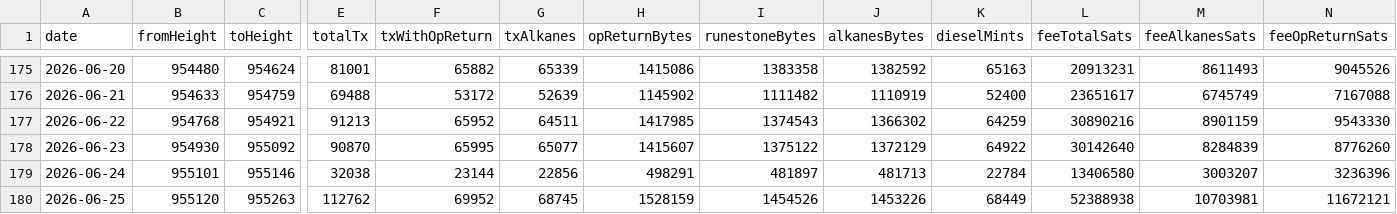
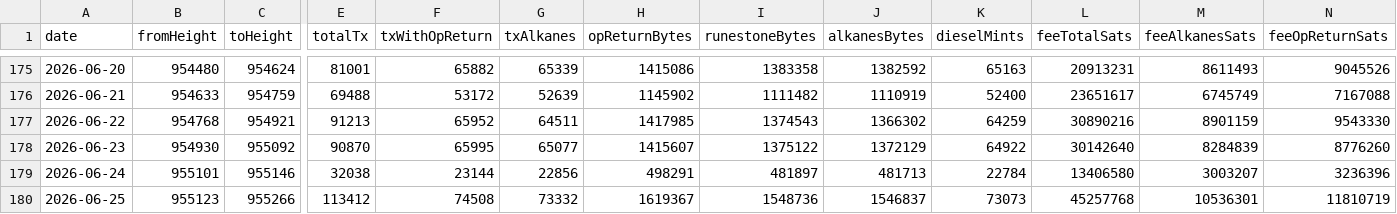
Before and after one commit to Vdto88/alkanes-opreturn-scanner, a CSV file: history.csv, drawn as a sheet; only a part is shown, gaps mark what is left out; the diff covers the shown part only; the diff names each change by its address in the sheet, - before the commit and + after, or states it on an @@ line.

```diff
--- a/history.csv
+++ b/history.csv
-B180 (fromHeight): 955120
+B180 (fromHeight): 955123
-C180 (toHeight): 955263
+C180 (toHeight): 955266
-E180 (totalTx): 112762
+E180 (totalTx): 113412
-F180 (txWithOpReturn): 69952
+F180 (txWithOpReturn): 74508
-G180 (txAlkanes): 68745
+G180 (txAlkanes): 73332
-H180 (opReturnBytes): 1528159
+H180 (opReturnBytes): 1619367
-I180 (runestoneBytes): 1454526
+I180 (runestoneBytes): 1548736
-J180 (alkanesBytes): 1453226
+J180 (alkanesBytes): 1546837
-K180 (dieselMints): 68449
+K180 (dieselMints): 73073
-L180 (feeTotalSats): 52388938
+L180 (feeTotalSats): 45257768
-M180 (feeAlkanesSats): 10703981
+M180 (feeAlkanesSats): 10536301
-N180 (feeOpReturnSats): 11672121
+N180 (feeOpReturnSats): 11810719
```
Also changed, not shown: 1 edited cell elsewhere in this file, 2 other files.
